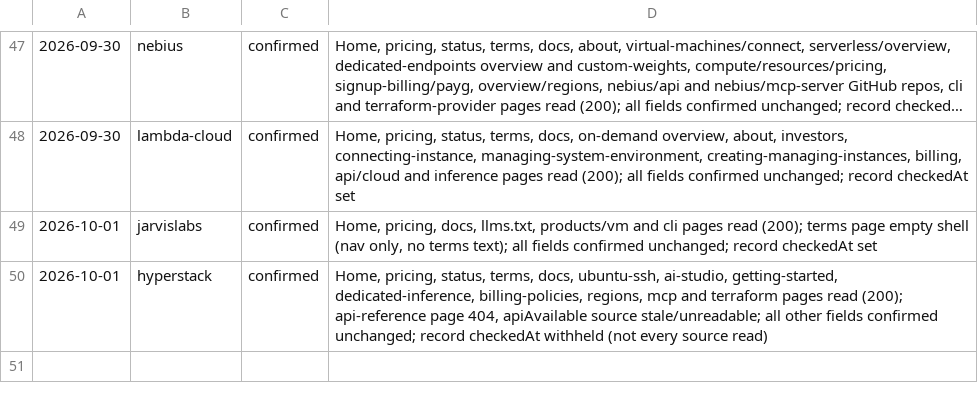
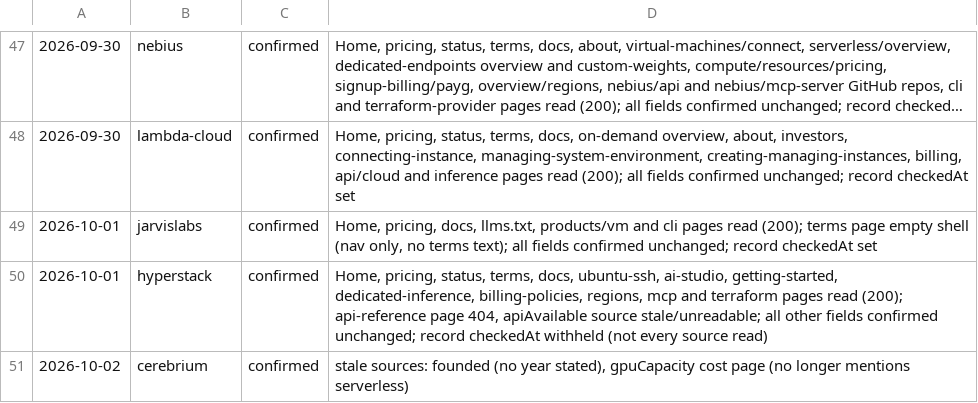
Before and after one commit to fortrabbit/findhost, a TSV file: research/refresh-log.tsv, drawn as a sheet; only a part is shown, gaps mark what is left out; long unchanged cells end in ….

```diff
--- a/research/refresh-log.tsv
+++ b/research/refresh-log.tsv
@@ -50 +50,2 @@
 2026-10-01	hyperstack	confirmed	Home, pricing, status, terms, docs, ubuntu-ssh, ai-studio, getting-started, dedicated-inference, billing-policies, regions, mcp and terraform pages read (200); api-reference page 404, apiAvailable source stale/unreadable; all other fields confirmed unchanged; record checkedAt withheld (not every source read)
+2026-10-02	cerebrium	confirmed	stale sources: founded (no year stated), gpuCapacity cost page (no longer mentions serverless)
```
Also changed, not shown: 1 other file.
